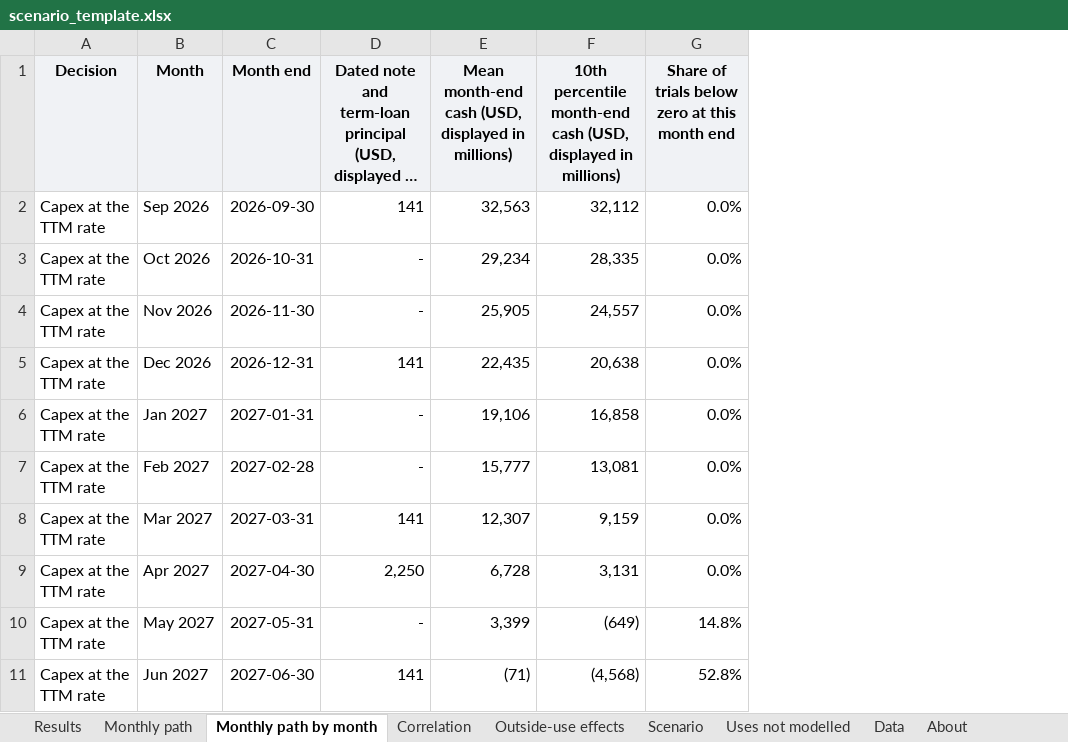
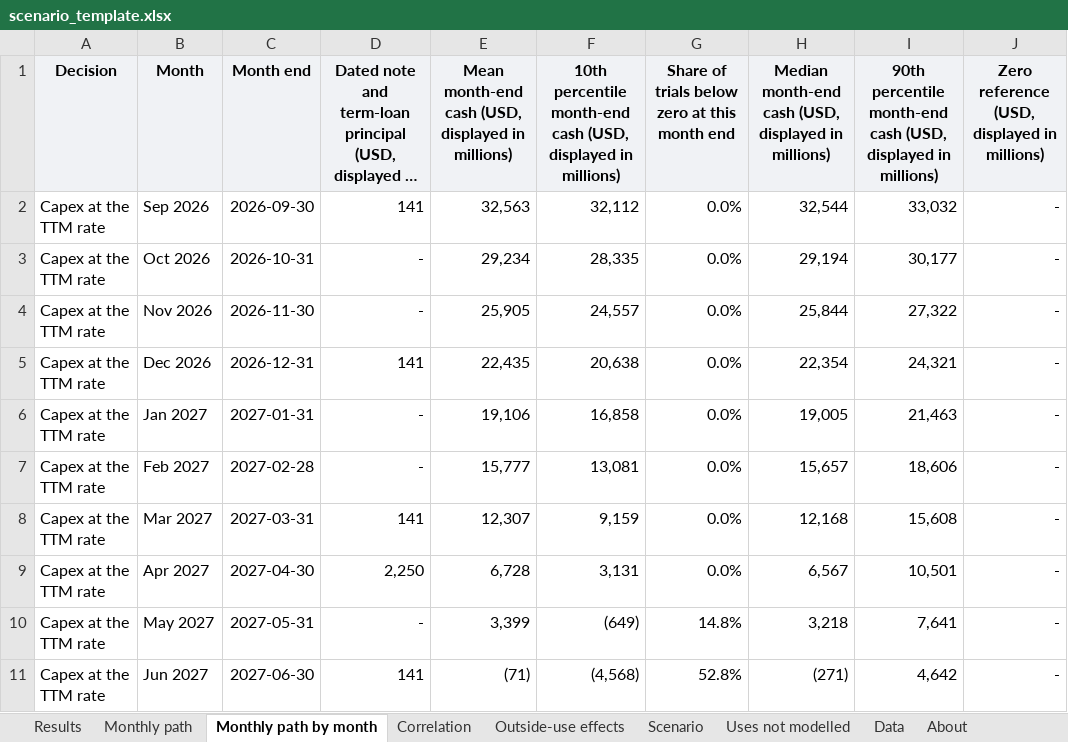
Before and after one commit to jackconnolly1000-ux/institutional-research-terminal, an Excel workbook: samples/scenario_template.xlsx, sheet Monthly path by month, drawn as a sheet; only a part is shown; long unchanged cells end in …; values as stored, in another font and other column widths than the file's, no borders; charts and pictures not drawn; the diff names each change by its address in the sheet, - before the commit and + after, or states it on an @@ line.

Commit message:
Chart Oracle principal and simulated monthly cash

```diff
--- a/samples/scenario_template.xlsx (sheet Monthly path by month)
+++ b/samples/scenario_template.xlsx (sheet Monthly path by month)
+column H, rows 1-11: Median month-end cash (USD, displayed in millions) | 32,544 | 29,194 | 25,844 | 22,354 | 19,005 | 15,657 | 12,168 | 6,567 | 3,218 | (271)
+column I, rows 1-11: 90th percentile month-end cash (USD, displayed in millions) | 33,032 | 30,177 | 27,322 | 24,321 | 21,463 | 18,606 | 15,608 | 10,501 | 7,641 | 4,642
+column J, rows 1-11: Zero reference (USD, displayed in millions) | - | - | - | - | - | - | - | - | - | -
```
Also changed, not shown: sheet Scenario, charts or pictures, samples/oracle_liquidity.xlsx, 14 other files.
